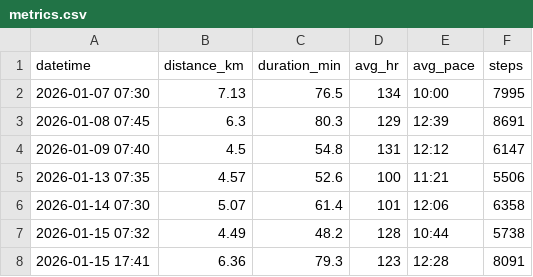
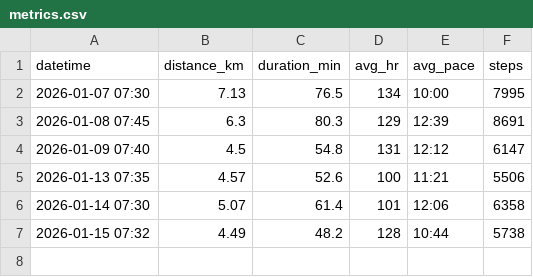
Before and after one commit to Shamanthkrishna/endurance-log, a CSV file: data/metrics.csv, drawn as a sheet.

Commit message:
Remove duplicate entry from metrics.csv
Removed a duplicate entry for January 15, 2026.

```diff
--- a/data/metrics.csv
+++ b/data/metrics.csv
@@ -7,2 +7 @@ datetime,distance_km,duration_min,avg_hr,avg_pace,steps
 2026-01-15 07:32,4.49,48.2,128,10:44,5738
-2026-01-15 17:41,6.36,79.3,123,12:28,8091
```
